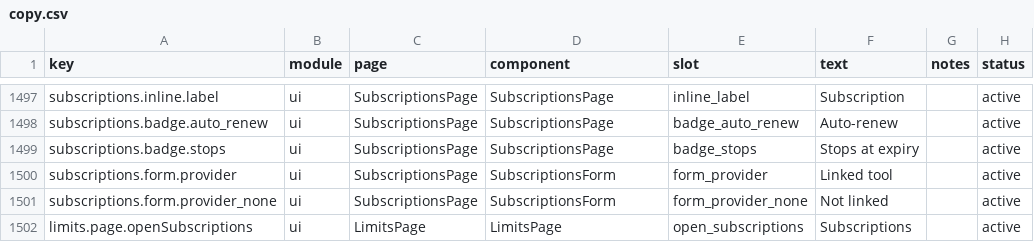
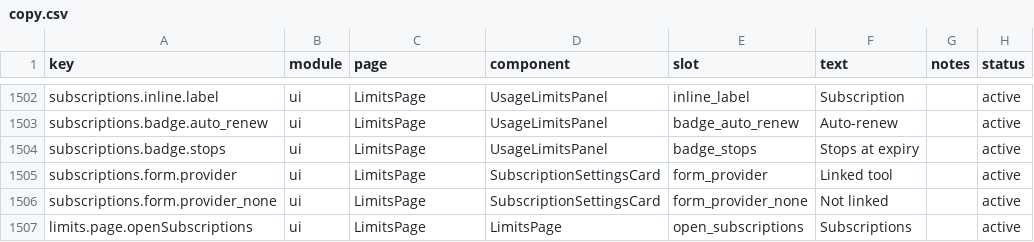
Before and after one commit to Hu9956/TokenTracker, a CSV file: dashboard/src/content/copy.csv, drawn as a sheet; only a part is shown, gaps mark what is left out; addresses are those after the commit; the diff covers the shown part only; the diff names each change by its address in the sheet, - before the commit and + after, or states it on an @@ line.

Commit message:
fix: address subscription manager review feedback
- back up corrupt stores as .corrupt-<ts> before overwriting instead of
  losing data silently, and refuse reads from unreadable stores
- add a billing cycle field (weekly/monthly/yearly) that drives the
  progress span and how far auto-renew records roll forward
- compute cycle bounds in UTC so progress no longer shifts with the
  viewer's time zone or across DST transitions
- drop stale list responses, keep rows on fetch failure behind a
  load-error notice, and clear it once a refresh succeeds
- keep subscriptions visible for unconfigured or hidden tools, reusing
  the shared Select component and surfacing delete errors in the
  confirm dialog
- tests: corrupt-store backup, cycle validation, UTC/DST invariants,
  stale-response races, Base UI Select interactions

```diff
--- a/dashboard/src/content/copy.csv
+++ b/dashboard/src/content/copy.csv
-C1502:C1506 (page): SubscriptionsPage
+C1502:C1506 (page): LimitsPage
-D1502:D1504 (component): SubscriptionsPage
+D1502:D1504 (component): UsageLimitsPanel
-D1505:D1506 (component): SubscriptionsForm
+D1505:D1506 (component): SubscriptionSettingsCard
```
Also changed, not shown: 5 added rows and 44 edited cells elsewhere in this file, 12 other files.
